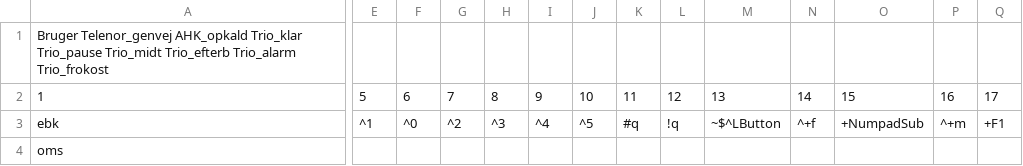
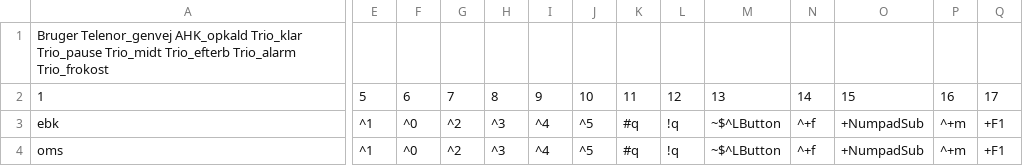
Before and after one commit to Emilbk/AHK, a TSV file: Trafikstyring/db/bruger_ops.tsv, drawn as a sheet; only a part is shown, gaps mark what is left out; the diff covers the shown part only; the diff names each change by its address in the sheet, - before the commit and + after, or states it on an @@ line.

```diff
--- a/Trafikstyring/db/bruger_ops.tsv
+++ b/Trafikstyring/db/bruger_ops.tsv
-E4: (empty)
+E4: ^1
-F4: (empty)
+F4: ^0
-G4: (empty)
+G4: ^2
-H4: (empty)
+H4: ^3
-I4: (empty)
+I4: ^4
-J4: (empty)
+J4: ^5
-K4: (empty)
+K4: #q
-L4: (empty)
+L4: !q
-M4: (empty)
+M4: ~$^LButton
-N4: (empty)
+N4: ^+f
-O4: (empty)
+O4: +NumpadSub
-P4: (empty)
+P4: ^+m
-Q4: (empty)
+Q4: +F1
```
Also changed, not shown: 14 edited cells elsewhere in this file.
